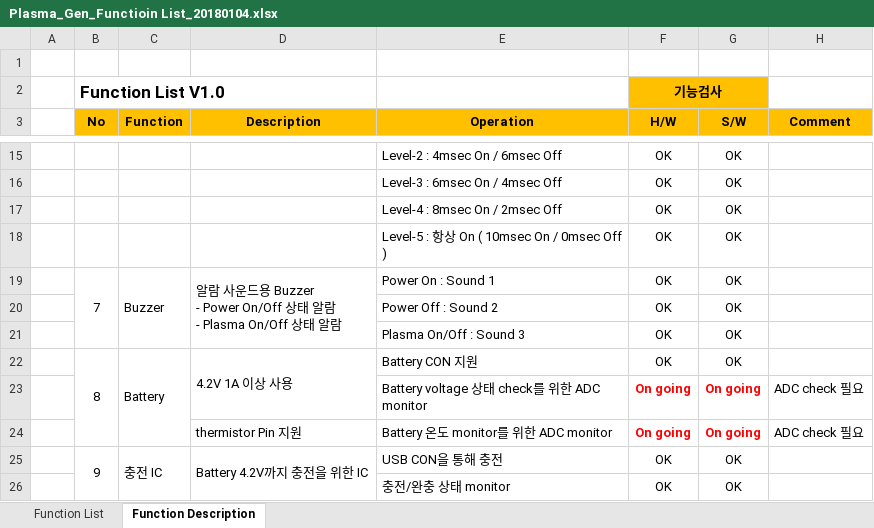
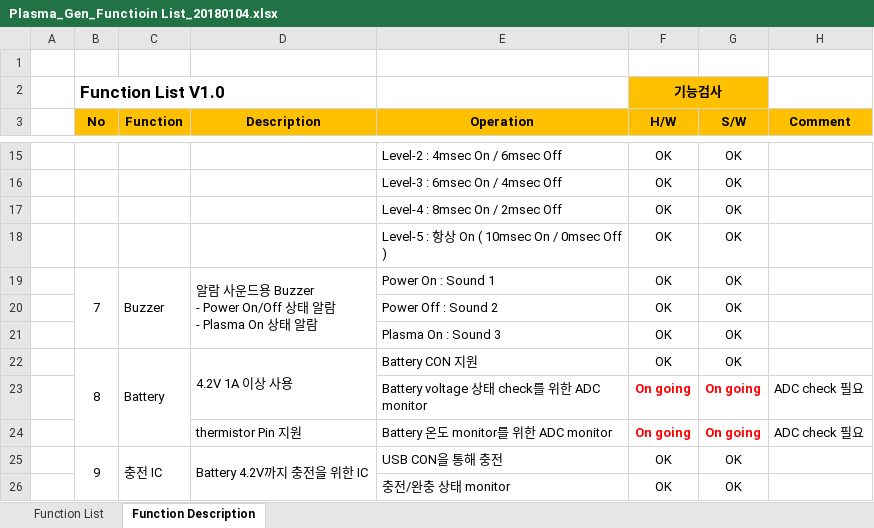
Before and after one commit to ArvidJoung/Plasma_Gen, an Excel workbook: 0_DOC/Plasma_Gen_Functioin List_20180104.xlsx, sheet Function Description, drawn as a sheet; only a part is shown, gaps mark what is left out; values as stored, in another font and other column widths than the file's, no borders; ↵ is a line break in a cell; the diff names each change by its address in the sheet, - before the commit and + after, or states it on an @@ line.

Commit message:
DOC - Plasma Off sound 삭제

```diff
--- a/0_DOC/Plasma_Gen_Functioin List_20180104.xlsx (sheet Function Description)
+++ b/0_DOC/Plasma_Gen_Functioin List_20180104.xlsx (sheet Function Description)
-D19 (Description): …람 ↵ - Plasma On/Off 상태 알…
+D19 (Description): …람 ↵ - Plasma On 상태 알…
-E21 (Operation): Plasma On/Off : Sound 3
+E21 (Operation): Plasma On : Sound 3
```
